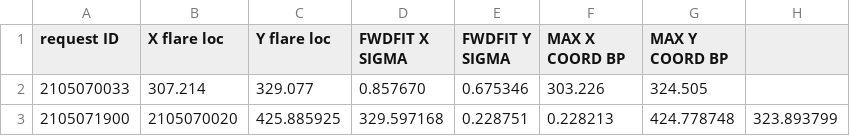
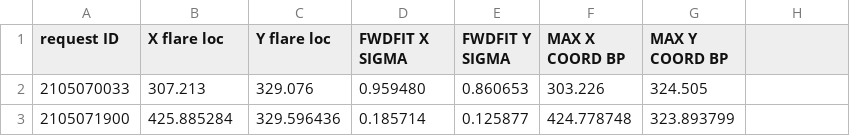
Before and after one commit to afbattaglia/stix_flarelist_science-fork, a CSV file: flare_location_output4.csv, drawn as a sheet.

```diff
--- a/flare_location_output4.csv
+++ b/flare_location_output4.csv
@@ -1,3 +1,3 @@
 request ID,X flare loc,Y flare loc,FWDFIT X SIGMA,FWDFIT Y SIGMA,MAX X COORD BP,MAX Y COORD BP
-"2105070033",307.214,329.077,0.857670,0.675346,303.226,324.505
-2105071900, 2105070020, 425.885925, 329.597168, 0.228751, 0.228213, 424.778748, 323.893799
+"2105070033",307.213,329.076,0.959480,0.860653,303.226,324.505
+2105071900, 425.885284, 329.596436, 0.185714, 0.125877, 424.778748, 323.893799
```
Also changed, not shown: 3 other files.
